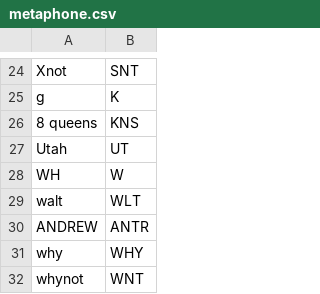
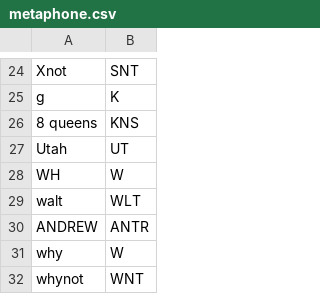
Before and after one commit to jamesturk/jellyfish-testdata-OBSOLETE, a CSV file: metaphone.csv, drawn as a sheet; only a part is shown, gaps mark what is left out.

Commit message:
fix why

```diff
--- a/metaphone.csv
+++ b/metaphone.csv
@@ -30,3 +30,3 @@ walt,WLT
 ANDREW,ANTR
-why,WHY
+why,W
 whynot,WNT
```
